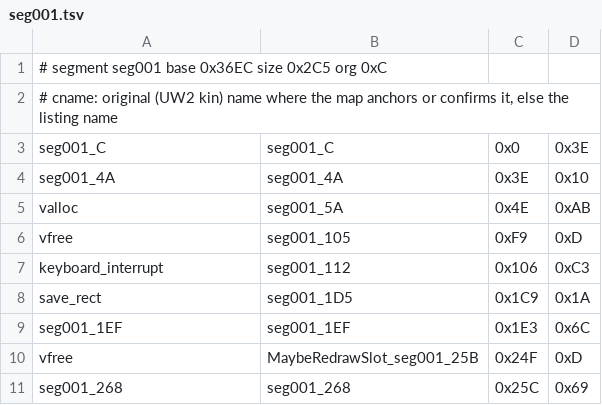
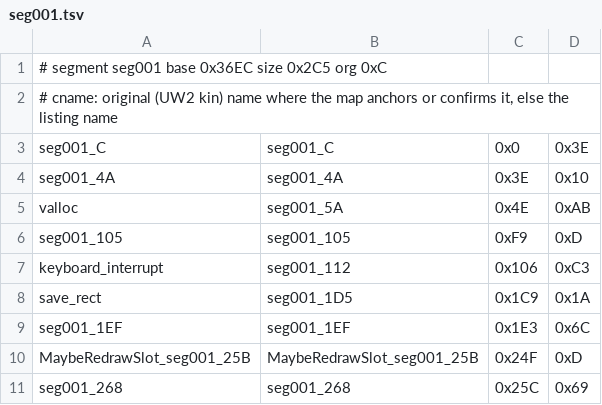
Before and after one commit to abedegno/UW1Decomp, a TSV file: targets/seg001.tsv, drawn as a sheet.

```diff
--- a/targets/seg001.tsv
+++ b/targets/seg001.tsv
@@ -5,3 +5,3 @@ seg001_4A	seg001_4A	0x3E	0x10
 valloc	seg001_5A	0x4E	0xAB
-vfree	seg001_105	0xF9	0xD
+seg001_105	seg001_105	0xF9	0xD
 keyboard_interrupt	seg001_112	0x106	0xC3
@@ -9,3 +9,3 @@ save_rect	seg001_1D5	0x1C9	0x1A
 seg001_1EF	seg001_1EF	0x1E3	0x6C
-vfree	MaybeRedrawSlot_seg001_25B	0x24F	0xD
+MaybeRedrawSlot_seg001_25B	MaybeRedrawSlot_seg001_25B	0x24F	0xD
 seg001_268	seg001_268	0x25C	0x69
```
Also changed, not shown: map/functions.tsv, symbols.tsv, 34 other files.
